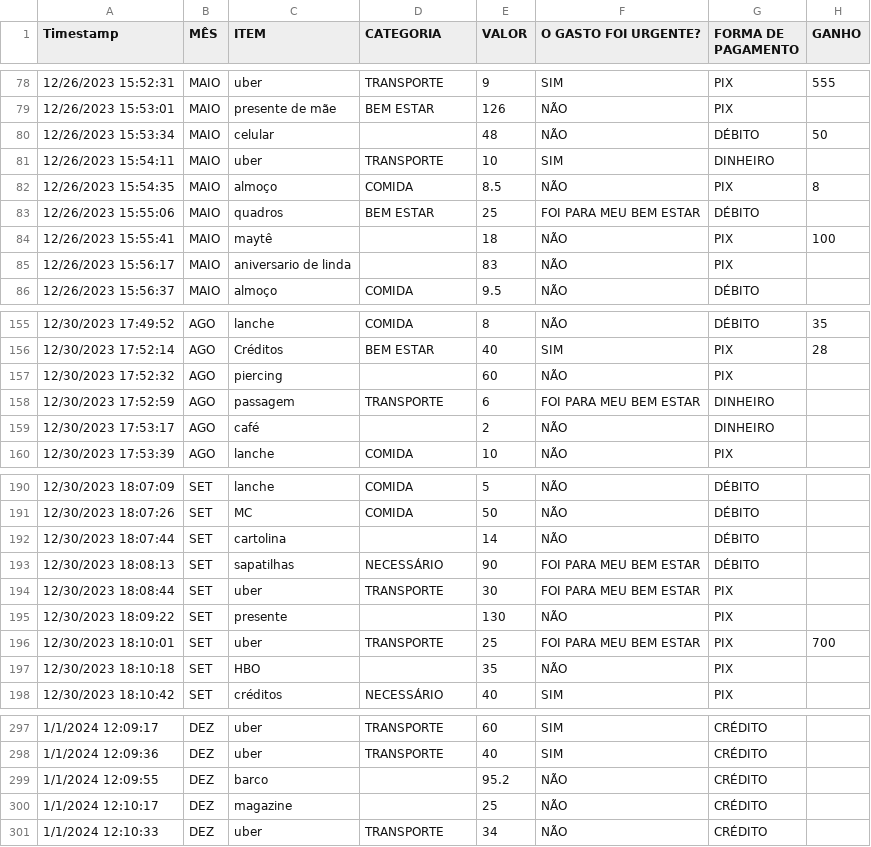
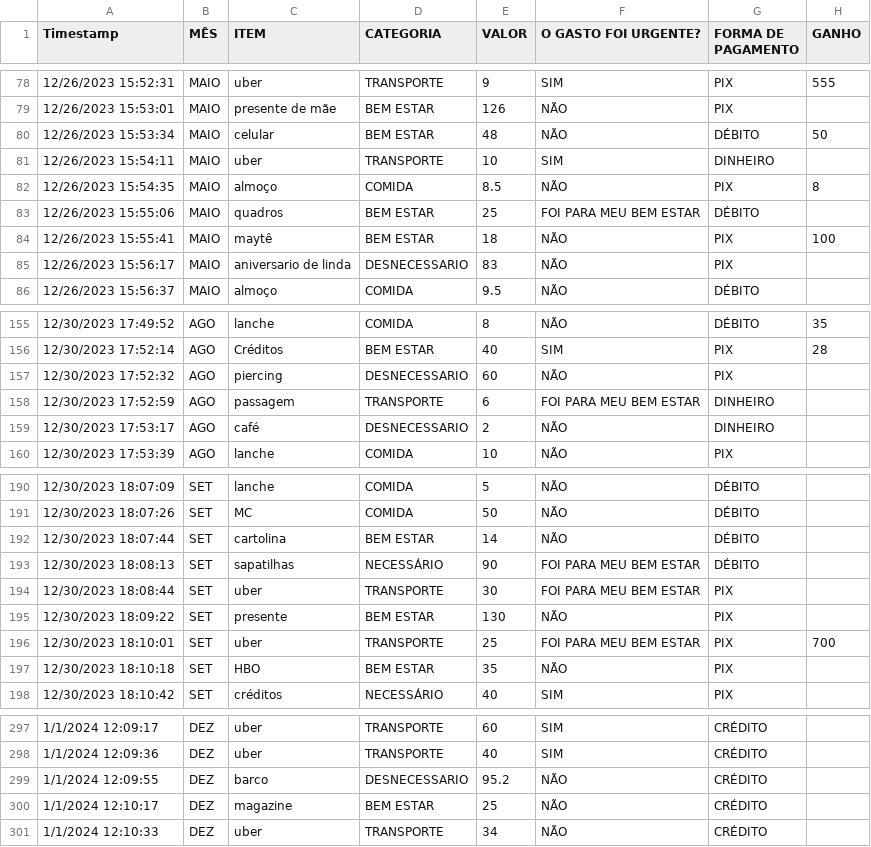
Before and after one commit to marianamartiyns/Annual-Financial-Analysis, a CSV file: 2023/GANHOS E GASTOS 2023.csv, drawn as a sheet; only a part is shown, gaps mark what is left out; the diff covers the shown part only.

```diff
--- a/2023/GANHOS E GASTOS 2023.csv
+++ b/2023/GANHOS E GASTOS 2023.csv
@@ -79,3 +79,3 @@ Timestamp,MÊS,ITEM,CATEGORIA,VALOR,O GASTO FOI URGENTE?,FORMA DE PAGAMENTO,GANH
 12/26/2023 15:53:01,MAIO,presente de mãe,BEM ESTAR,126,NÃO,PIX,
-12/26/2023 15:53:34,MAIO,celular,,48,NÃO,DÉBITO,50
+12/26/2023 15:53:34,MAIO,celular,BEM ESTAR,48,NÃO,DÉBITO,50
 12/26/2023 15:54:11,MAIO,uber,TRANSPORTE,10,SIM,DINHEIRO,
@@ -83,4 +83,4 @@ Timestamp,MÊS,ITEM,CATEGORIA,VALOR,O GASTO FOI URGENTE?,FORMA DE PAGAMENTO,GANH
 12/26/2023 15:55:06,MAIO,quadros,BEM ESTAR,25,FOI PARA MEU BEM ESTAR,DÉBITO,
-12/26/2023 15:55:41,MAIO,maytê,,18,NÃO,PIX,100
-12/26/2023 15:56:17,MAIO,aniversario de linda,,83,NÃO,PIX,
+12/26/2023 15:55:41,MAIO,maytê,BEM ESTAR,18,NÃO,PIX,100
+12/26/2023 15:56:17,MAIO,aniversario de linda,DESNECESSARIO,83,NÃO,PIX,
 12/26/2023 15:56:37,MAIO,almoço,COMIDA,9.5,NÃO,DÉBITO,
@@ -156,5 +156,5 @@ Timestamp,MÊS,ITEM,CATEGORIA,VALOR,O GASTO FOI URGENTE?,FORMA DE PAGAMENTO,GANH
 12/30/2023 17:52:14,AGO,Créditos,BEM ESTAR,40,SIM,PIX,28
-12/30/2023 17:52:32,AGO,piercing,,60,NÃO,PIX,
+12/30/2023 17:52:32,AGO,piercing,DESNECESSARIO,60,NÃO,PIX,
 12/30/2023 17:52:59,AGO,passagem,TRANSPORTE,6,FOI PARA MEU BEM ESTAR,DINHEIRO,
-12/30/2023 17:53:17,AGO,café,,2,NÃO,DINHEIRO,
+12/30/2023 17:53:17,AGO,café,DESNECESSARIO,2,NÃO,DINHEIRO,
 12/30/2023 17:53:39,AGO,lanche,COMIDA,10,NÃO,PIX,
@@ -191,8 +191,8 @@ Timestamp,MÊS,ITEM,CATEGORIA,VALOR,O GASTO FOI URGENTE?,FORMA DE PAGAMENTO,GANH
 12/30/2023 18:07:26,SET,MC,COMIDA,50,NÃO,DÉBITO,
-12/30/2023 18:07:44,SET,cartolina,,14,NÃO,DÉBITO,
+12/30/2023 18:07:44,SET,cartolina,BEM ESTAR,14,NÃO,DÉBITO,
 12/30/2023 18:08:13,SET,sapatilhas,NECESSÁRIO,90,FOI PARA MEU BEM ESTAR,DÉBITO,
 12/30/2023 18:08:44,SET,uber,TRANSPORTE,30,FOI PARA MEU BEM ESTAR,PIX,
-12/30/2023 18:09:22,SET,presente,,130,NÃO,PIX,
+12/30/2023 18:09:22,SET,presente,BEM ESTAR,130,NÃO,PIX,
 12/30/2023 18:10:01,SET,uber,TRANSPORTE,25,FOI PARA MEU BEM ESTAR,PIX,700
-12/30/2023 18:10:18,SET,HBO,,35,NÃO,PIX,
+12/30/2023 18:10:18,SET,HBO,BEM ESTAR,35,NÃO,PIX,
 12/30/2023 18:10:42,SET,créditos,NECESSÁRIO,40,SIM,PIX,
@@ -298,4 +298,4 @@ Timestamp,MÊS,ITEM,CATEGORIA,VALOR,O GASTO FOI URGENTE?,FORMA DE PAGAMENTO,GANH
 1/1/2024 12:09:36,DEZ,uber,TRANSPORTE,40,SIM,CRÉDITO,
-1/1/2024 12:09:55,DEZ,barco,,95.2,NÃO,CRÉDITO,
-1/1/2024 12:10:17,DEZ,magazine,,25,NÃO,CRÉDITO,
+1/1/2024 12:09:55,DEZ,barco,DESNECESSARIO,95.2,NÃO,CRÉDITO,
+1/1/2024 12:10:17,DEZ,magazine,BEM ESTAR,25,NÃO,CRÉDITO,
 1/1/2024 12:10:33,DEZ,uber,TRANSPORTE,34,NÃO,CRÉDITO,
```
Also changed, not shown: 29 edited cells elsewhere in this file, 1 other file.
